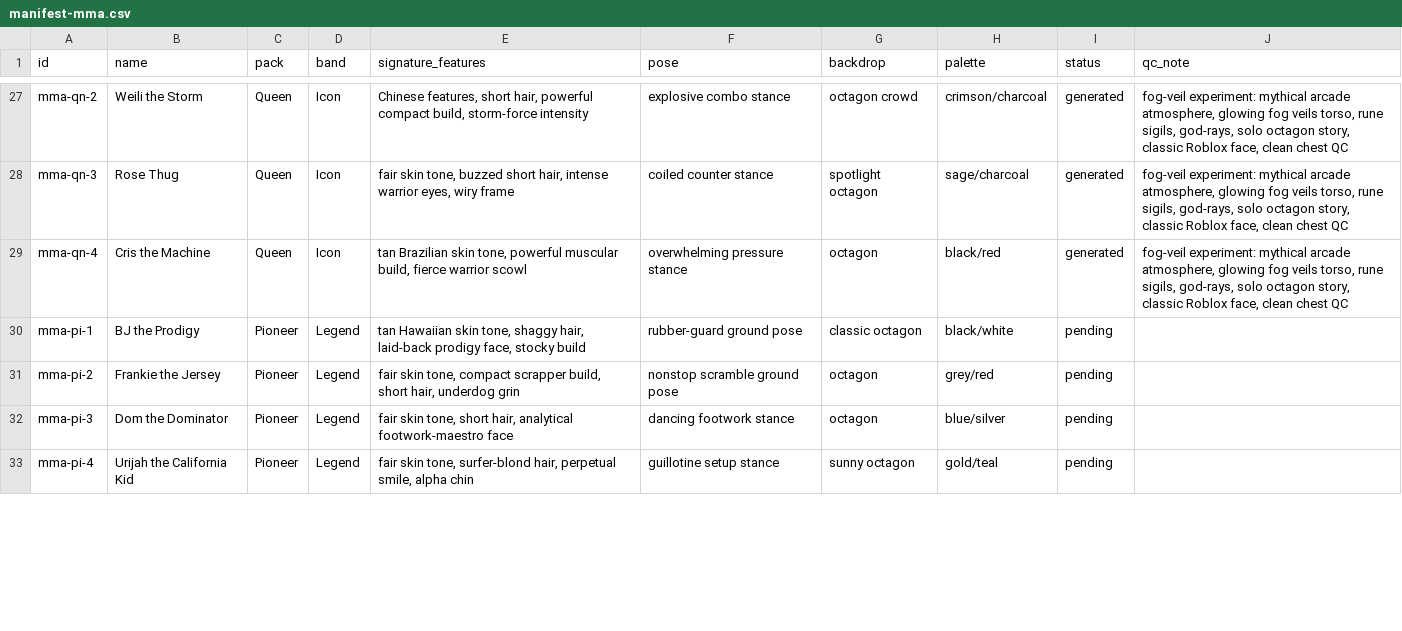
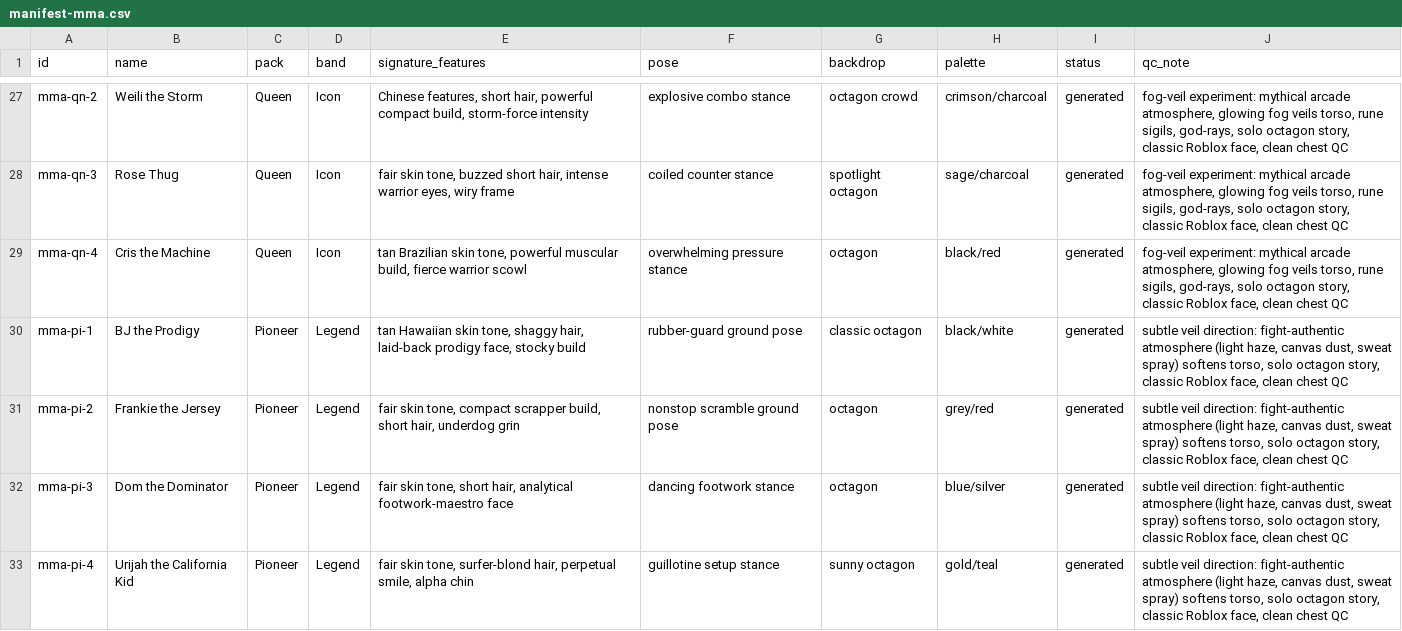
Before and after one commit to yelnurk123/sports-cards-factory, a CSV file: manifests/manifest-mma.csv, drawn as a sheet; only a part is shown, gaps mark what is left out; the diff covers the shown part only.

Commit message:
laneB: mma pioneer + king packs (8 cards) - subtle fight-authentic veil direction

```diff
--- a/manifests/manifest-mma.csv
+++ b/manifests/manifest-mma.csv
@@ -29,5 +29,5 @@ mma-qn-3,Rose Thug,Queen,Icon,"fair skin tone, buzzed short hair, intense warrio
 mma-qn-4,Cris the Machine,Queen,Icon,"tan Brazilian skin tone, powerful muscular build, fierce warrior scowl",overwhelming pressure stance,octagon,black/red,generated,"fog-veil experiment: mythical arcade atmosphere, glowing fog veils torso, rune sigils, god-rays, solo octagon story, classic Roblox face, clean chest QC"
-mma-pi-1,BJ the Prodigy,Pioneer,Legend,"tan Hawaiian skin tone, shaggy hair, laid-back prodigy face, stocky build",rubber-guard ground pose,classic octagon,black/white,pending,
-mma-pi-2,Frankie the Jersey,Pioneer,Legend,"fair skin tone, compact scrapper build, short hair, underdog grin",nonstop scramble ground pose,octagon,grey/red,pending,
-mma-pi-3,Dom the Dominator,Pioneer,Legend,"fair skin tone, short hair, analytical footwork-maestro face",dancing footwork stance,octagon,blue/silver,pending,
-mma-pi-4,Urijah the California Kid,Pioneer,Legend,"fair skin tone, surfer-blond hair, perpetual smile, alpha chin",guillotine setup stance,sunny octagon,gold/teal,pending,
+mma-pi-1,BJ the Prodigy,Pioneer,Legend,"tan Hawaiian skin tone, shaggy hair, laid-back prodigy face, stocky build",rubber-guard ground pose,classic octagon,black/white,generated,"subtle veil direction: fight-authentic atmosphere (light haze, canvas dust, sweat spray) softens torso, solo octagon story, classic Roblox face, clean chest QC"
+mma-pi-2,Frankie the Jersey,Pioneer,Legend,"fair skin tone, compact scrapper build, short hair, underdog grin",nonstop scramble ground pose,octagon,grey/red,generated,"subtle veil direction: fight-authentic atmosphere (light haze, canvas dust, sweat spray) softens torso, solo octagon story, classic Roblox face, clean chest QC"
+mma-pi-3,Dom the Dominator,Pioneer,Legend,"fair skin tone, short hair, analytical footwork-maestro face",dancing footwork stance,octagon,blue/silver,generated,"subtle veil direction: fight-authentic atmosphere (light haze, canvas dust, sweat spray) softens torso, solo octagon story, classic Roblox face, clean chest QC"
+mma-pi-4,Urijah the California Kid,Pioneer,Legend,"fair skin tone, surfer-blond hair, perpetual smile, alpha chin",guillotine setup stance,sunny octagon,gold/teal,generated,"subtle veil direction: fight-authentic atmosphere (light haze, canvas dust, sweat spray) softens torso, solo octagon story, classic Roblox face, clean chest QC"
```
Also changed, not shown: 8 edited cells elsewhere in this file, 10 other files.
